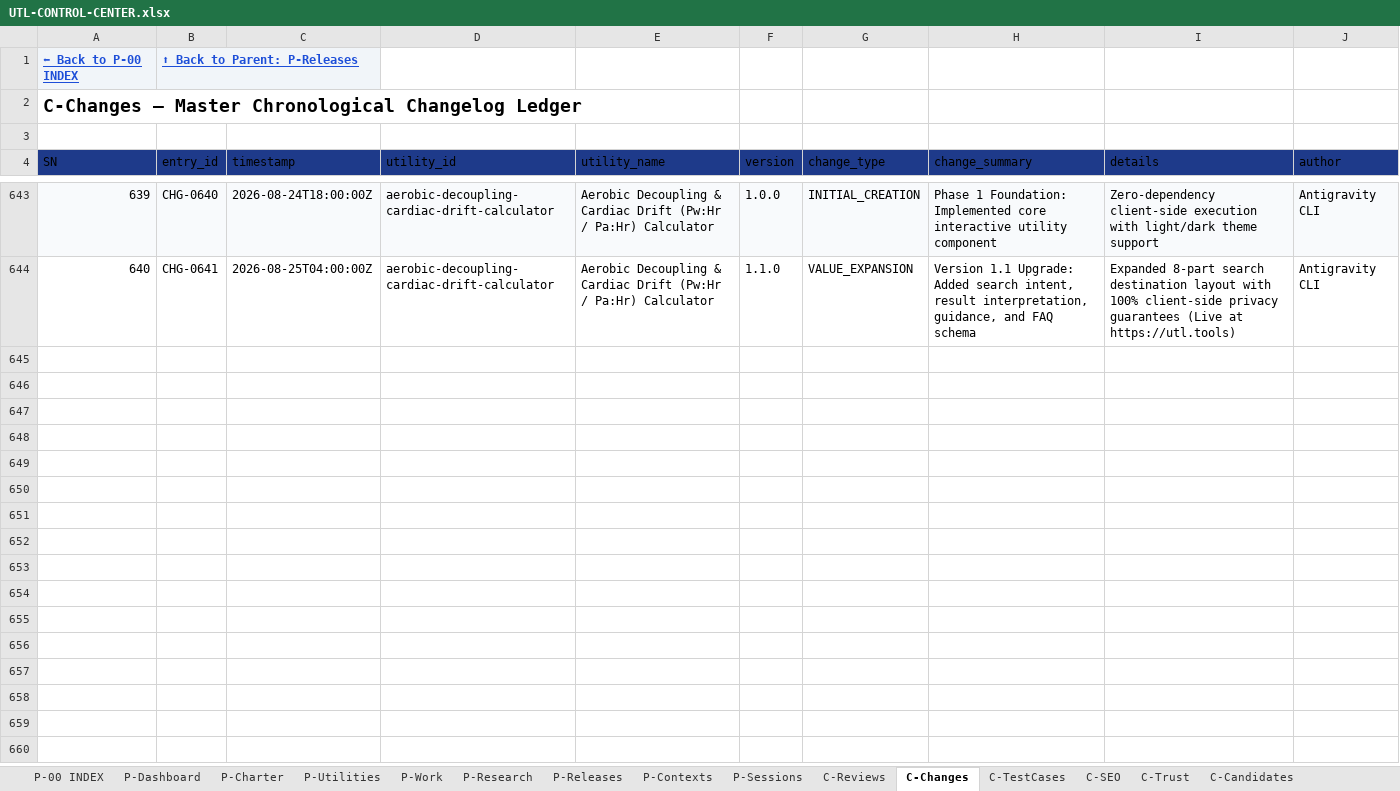
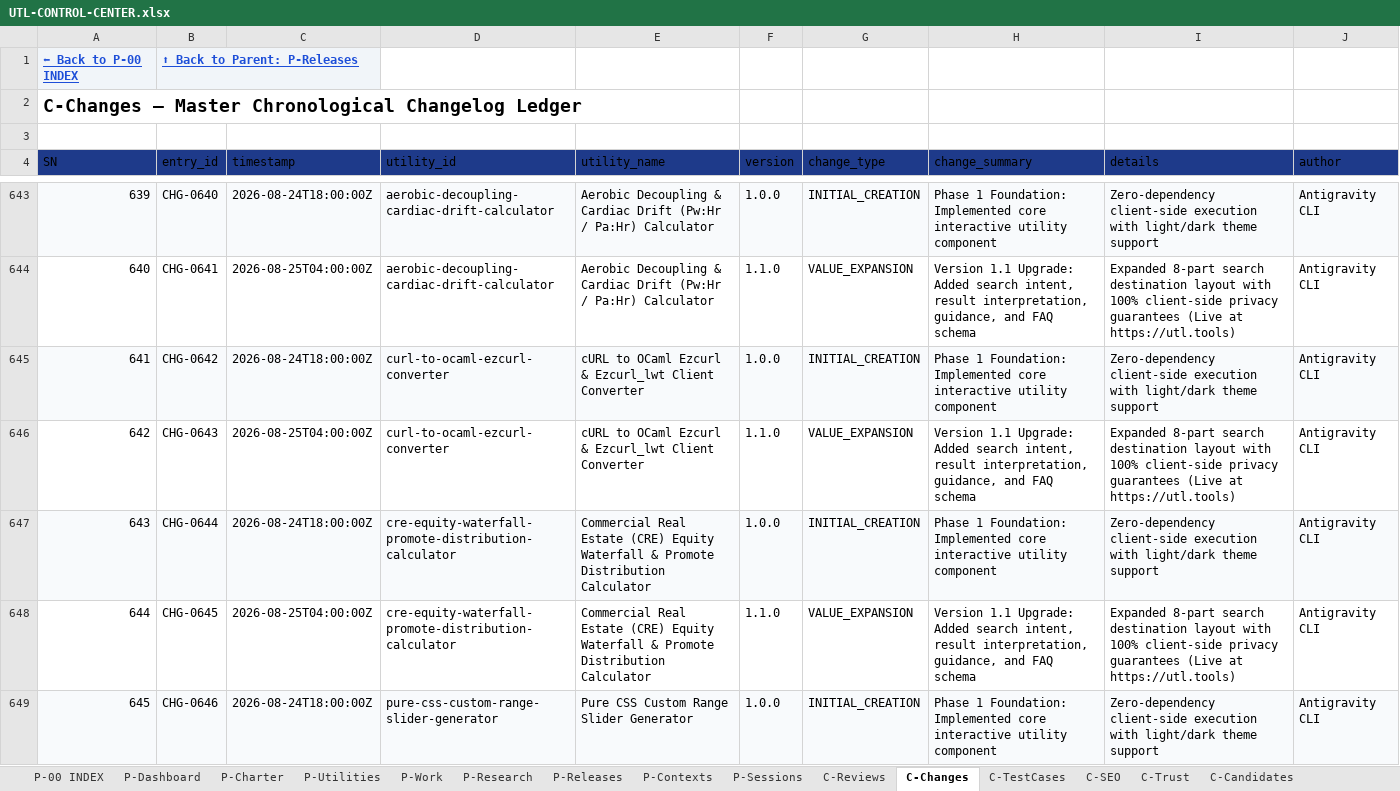
Before and after one commit to devmallik4321/utl-tools, an Excel workbook: control/UTL-CONTROL-CENTER.xlsx, sheet C-Changes, drawn as a sheet; only a part is shown, gaps mark what is left out; values as stored, in another font and other column widths than the file's, no borders; the diff covers the shown part only; the diff names each change by its address in the sheet, - before the commit and + after, or states it on an @@ line.

Commit message:
feat(expansion): scale to 330 live utilities milestone (cURL to OCaml Ezcurl converter, CRE equity waterfall promote calculator, Pure CSS range slider generator, RFC 9460 DNS HTTPS SVCB record generator, SaaS Rule of 40 index calculator, Hex ring and spiral coordinate generator, Crontab to Uptime Kuma monitor converter, IRS Section 83(b) startup equity tax calculator, SVG sparkline micro chart generator, Critical Power and W' anaerobic capacity calculator)

```diff
--- a/control/UTL-CONTROL-CENTER.xlsx (sheet C-Changes)
+++ b/control/UTL-CONTROL-CENTER.xlsx (sheet C-Changes)
+row 645: 641 | CHG-0642 | 2026-08-24T18:00:00Z | curl-to-ocaml-ezcurl-converter | cURL to OCaml Ezcurl & Ezcurl_lwt Client Converter | 1.0.0 | INITIAL_CREATION | Phase 1 Foundation: Implemented core interactive utility component | Zero-dependency client-side execution with light/dark theme support | Antigravity CLI
+row 646: 642 | CHG-0643 | 2026-08-25T04:00:00Z | curl-to-ocaml-ezcurl-converter | cURL to OCaml Ezcurl & Ezcurl_lwt Client Converter | 1.1.0 | VALUE_EXPANSION | Version 1.1 Upgrade: Added search intent, result interpretation, guidance, and FAQ schema | Expanded 8-part search destination layout with 100% client-side privacy guarantees (Live at https://utl.tools) | Antigravity CLI
+row 647: 643 | CHG-0644 | 2026-08-24T18:00:00Z | cre-equity-waterfall-promote-distribution-calculator | Commercial Real Estate (CRE) Equity Waterfall & Promote Distribution Calculator | 1.0.0 | INITIAL_CREATION | Phase 1 Foundation: Implemented core interactive utility component | Zero-dependency client-side execution with light/dark theme support | Antigravity CLI
+row 648: 644 | CHG-0645 | 2026-08-25T04:00:00Z | cre-equity-waterfall-promote-distribution-calculator | Commercial Real Estate (CRE) Equity Waterfall & Promote Distribution Calculator | 1.1.0 | VALUE_EXPANSION | Version 1.1 Upgrade: Added search intent, result interpretation, guidance, and FAQ schema | Expanded 8-part search destination layout with 100% client-side privacy guarantees (Live at https://utl.tools) | Antigravity CLI
+row 649: 645 | CHG-0646 | 2026-08-24T18:00:00Z | pure-css-custom-range-slider-generator | Pure CSS Custom Range Slider Generator | 1.0.0 | INITIAL_CREATION | Phase 1 Foundation: Implemented core interactive utility component | Zero-dependency client-side execution with light/dark theme support | Antigravity CLI
```
Also changed, not shown: 15 added rows elsewhere in this sheet, sheet C-Reviews, sheet P-Utilities, sheet C-TestCases, sheet C-SEO, sheet C-Trust, sheet C-DailyStatistics, 15 other files.
